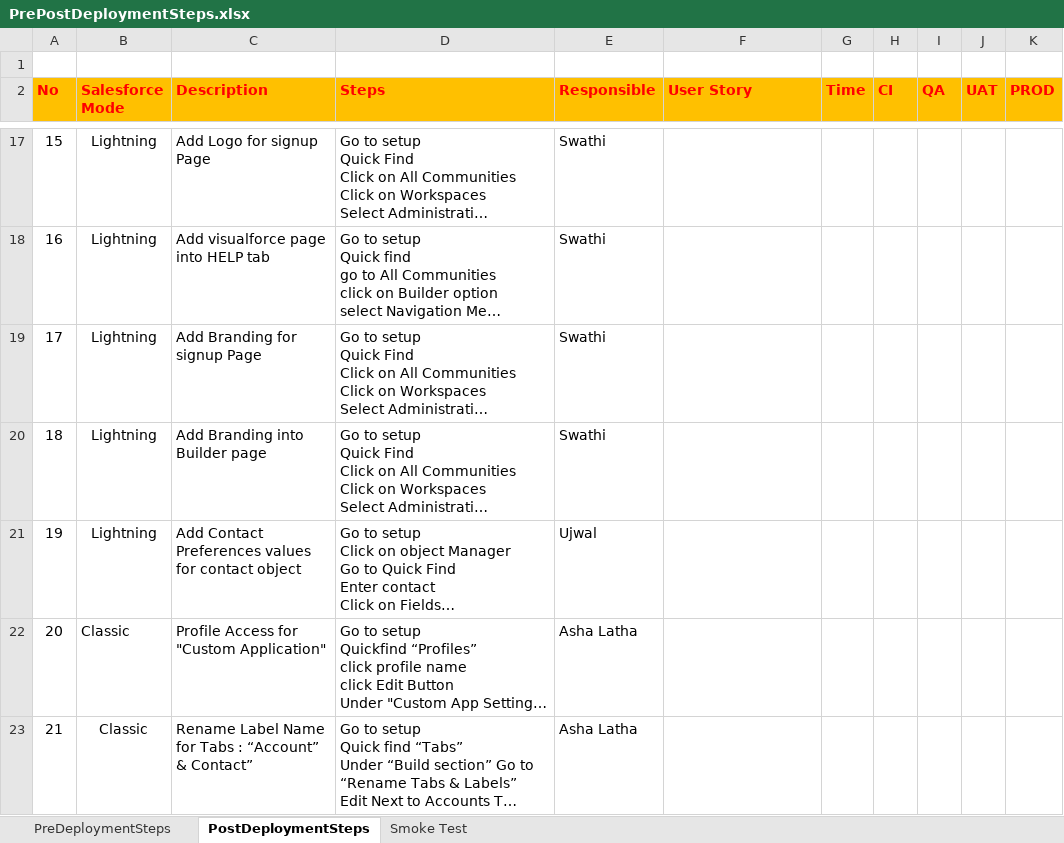
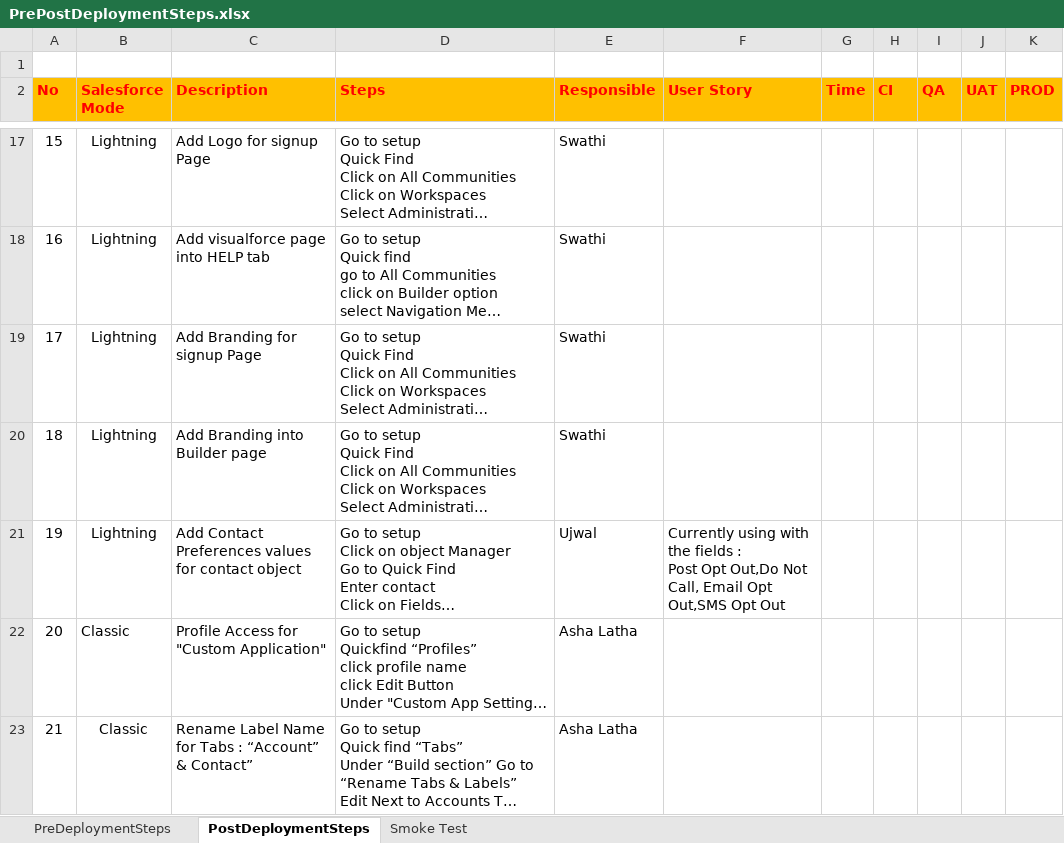
Before and after one commit to alexeyataev/Kampango, an Excel workbook: manualSteps/PrePostDeploymentSteps.xlsx, sheet PostDeploymentSteps, drawn as a sheet; only a part is shown, gaps mark what is left out; long unchanged cells end in …; values as stored, in another font and other column widths than the file's, no borders; ↵ is a line break in a cell; the diff covers the shown part only; the diff names each change by its address in the sheet, - before the commit and + after, or states it on an @@ line.

Commit message:
updatedPostdeploymentchanges
- Contact Preferences updated next to it in excel (fields currently using :
SMS Opt Out,
Post Opt Out
Do Not Call
Email Opt Out)

```diff
--- a/manualSteps/PrePostDeploymentSteps.xlsx (sheet PostDeploymentSteps)
+++ b/manualSteps/PrePostDeploymentSteps.xlsx (sheet PostDeploymentSteps)
-F21 (User Story): (empty)
+F21 (User Story): Currently using with the fields : ↵ Post Opt Out,Do Not Call, Email Opt Out,SMS Opt Out
```
Also changed, not shown: 1 edited cell and cell formats elsewhere in this sheet.
